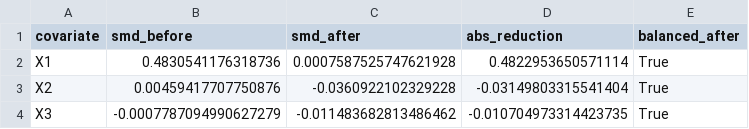
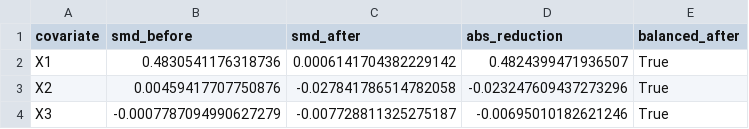
Before and after one commit to Smit-Velani/causal-lens, a CSV file: reports/psm_balance.csv, drawn as a sheet.

```diff
--- a/reports/psm_balance.csv
+++ b/reports/psm_balance.csv
@@ -1,4 +1,4 @@
 covariate,smd_before,smd_after,abs_reduction,balanced_after
-X1,0.4830541176318736,0.0007587525747621928,0.4822953650571114,True
-X2,0.00459417707750876,-0.0360922102329228,-0.03149803315541404,True
-X3,-0.0007787094990627279,-0.011483682813486462,-0.010704973314423735,True
+X1,0.4830541176318736,0.0006141704382229142,0.4824399471936507,True
+X2,0.00459417707750876,-0.027841786514782058,-0.023247609437273296,True
+X3,-0.0007787094990627279,-0.007728811325275187,-0.00695010182621246,True
```
Also changed, not shown: reports/psm_bootstrap.csv, reports/rosenbaum_bounds.csv, 32 other files.
